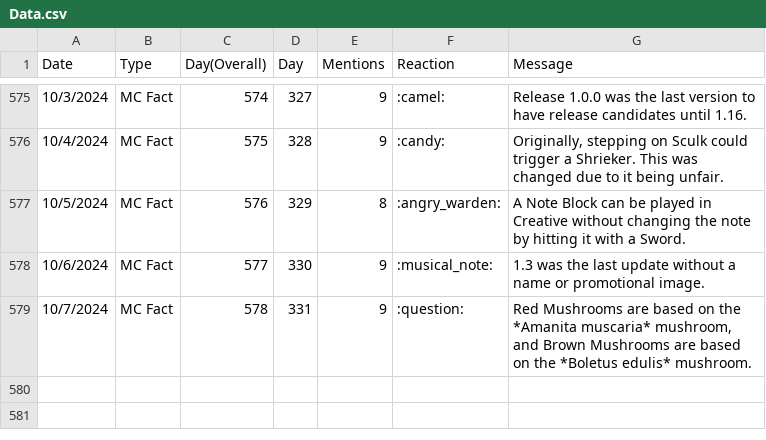
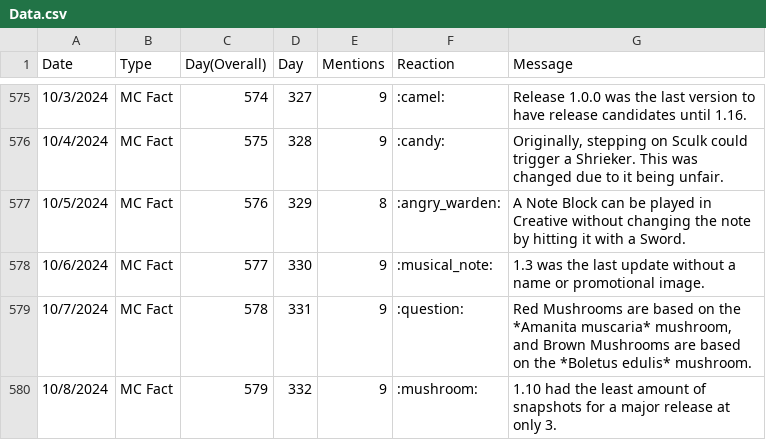
Before and after one commit to TruMiner/riddlegraph, a CSV file: Data.csv, drawn as a sheet; only a part is shown, gaps mark what is left out; the diff names each change by its address in the sheet, - before the commit and + after, or states it on an @@ line.

Commit message:
Updated MC Fact of the Day data for 10/8.

```diff
--- a/Data.csv
+++ b/Data.csv
+row 580: 10/8/2024 | MC Fact | 579 | 332 | 9 | :mushroom: | 1.10 had the least amount of snapshots for a major release at only 3.
```
